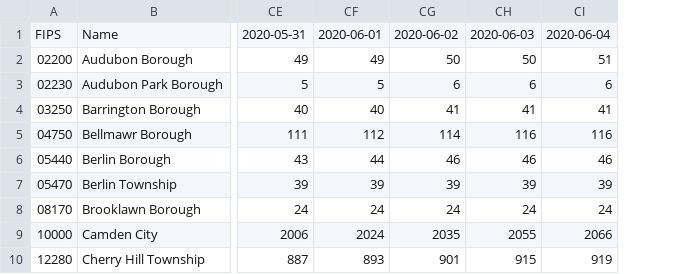
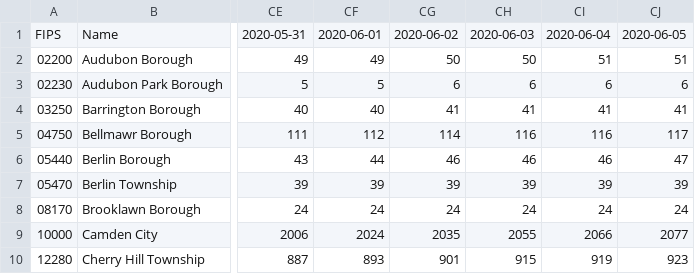
Before and after one commit to eloracm/camden-county-covid, a CSV file: total_confirmed.csv, drawn as a sheet; only a part is shown, gaps mark what is left out; the diff names each change by its address in the sheet, - before the commit and + after, or states it on an @@ line.

```diff
--- a/total_confirmed.csv
+++ b/total_confirmed.csv
+column CJ, rows 1-10: 2020-06-05 | 51 | 6 | 41 | 117 | 47 | 39 | 24 | 2077 | 923
```
Also changed, not shown: new_cases.csv.
